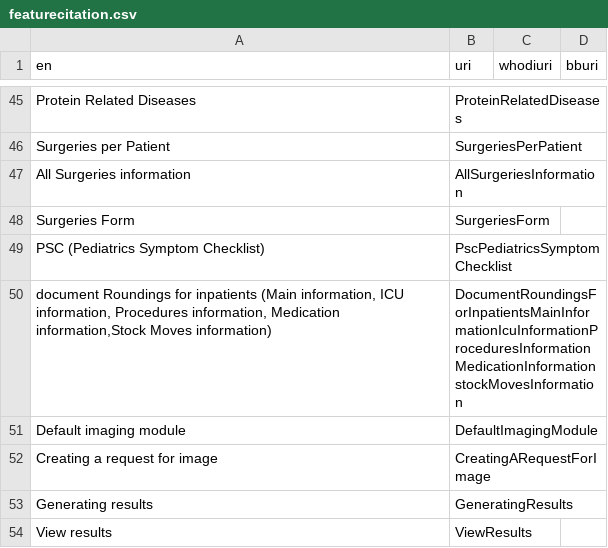
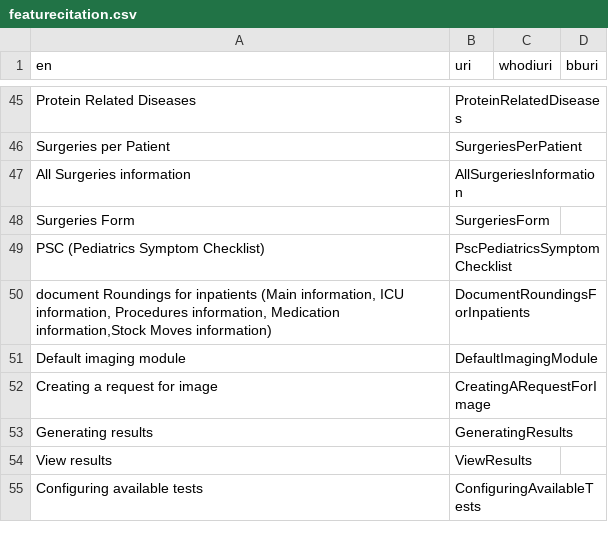
Before and after one commit to hitontology/csv2rdf, a CSV file: GnuHealth/featurecitation.csv, drawn as a sheet; only a part is shown, gaps mark what is left out; the shorter side is filled out with more unchanged rows.

Commit message:
Improve GnuHealth citation naming.

```diff
--- a/GnuHealth/featurecitation.csv
+++ b/GnuHealth/featurecitation.csv
@@ -49,3 +49,3 @@ Surgeries Form,SurgeriesForm,,
 PSC (Pediatrics Symptom Checklist),PscPediatricsSymptomChecklist,,
-"document Roundings for inpatients (Main information, ICU information, Procedures information, Medication information,Stock Moves information)",DocumentRoundingsForInpatientsMainInformationIcuInformationProceduresInformationMedicationInformationstockMovesInformation,,
+"document Roundings for inpatients (Main information, ICU information, Procedures information, Medication information,Stock Moves information)",DocumentRoundingsForInpatients,,
 Default imaging module,DefaultImagingModule,,
```
Also changed, not shown: GnuHealth/functioncitation.csv.
